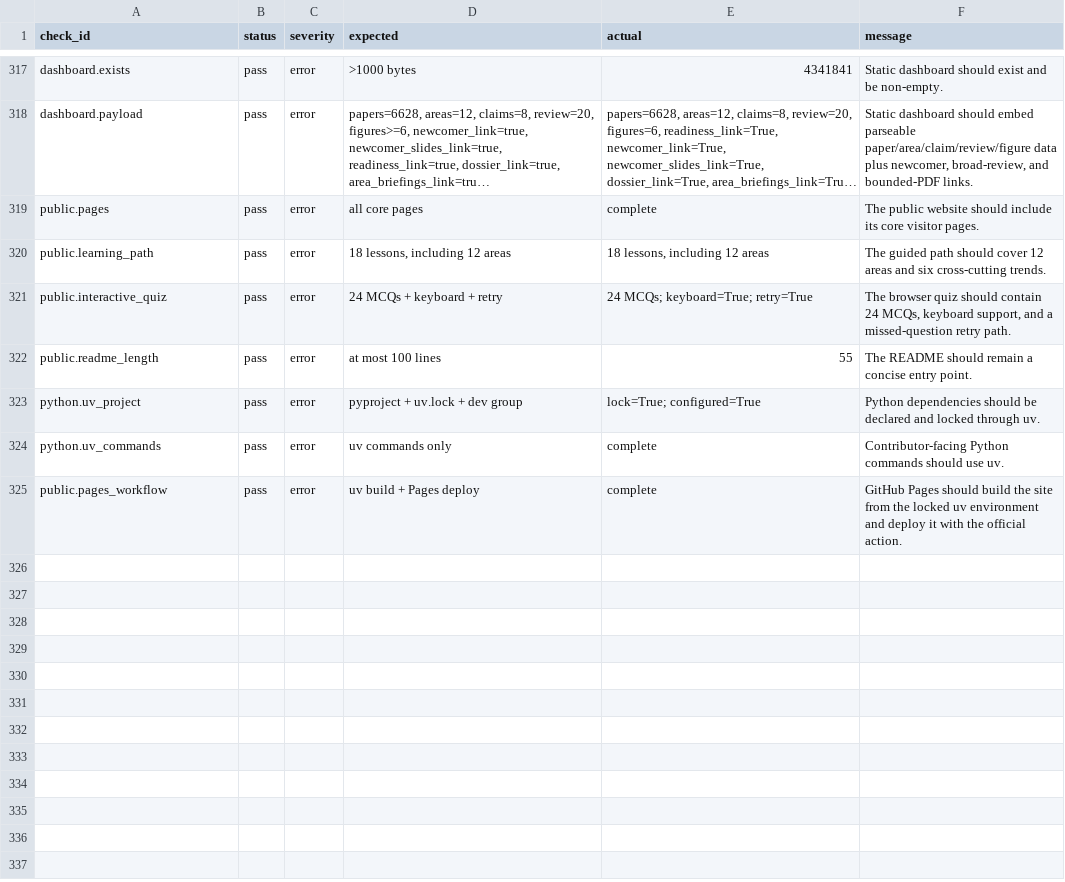
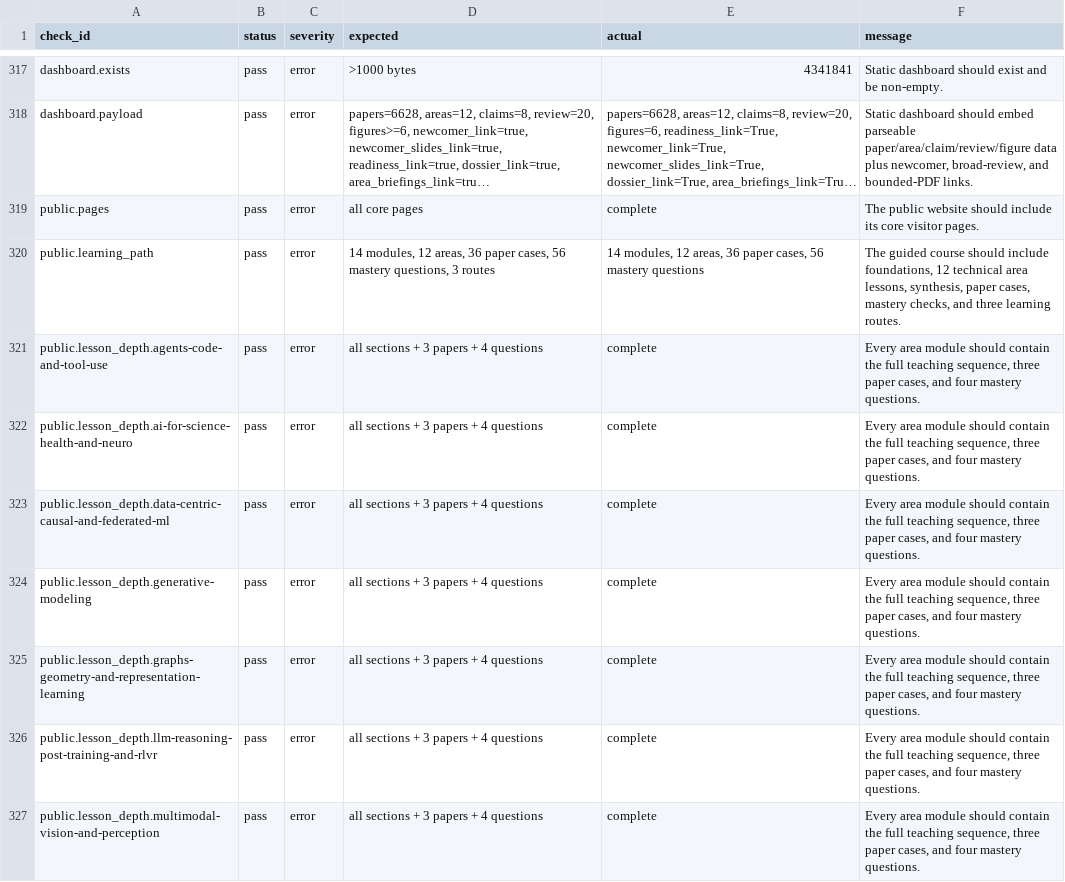
Before and after one commit to juyoungml/icml2026, a CSV file: data/processed/workspace_validation_checks.csv, drawn as a sheet; only a part is shown, gaps mark what is left out; the shorter side is filled out with more unchanged rows; long unchanged cells end in …; the diff covers the shown part only; the diff names each change by its address in the sheet, - before the commit and + after, or states it on an @@ line.

Commit message:
Turn Learn into a technical mastery course
Replaces the shallow learning index with a generated 14-module technical course, paper labs, mastery checks, and evidence-aware synthesis.

```diff
--- a/data/processed/workspace_validation_checks.csv
+++ b/data/processed/workspace_validation_checks.csv
-D320 (expected): 18 lessons, including 12 areas
+D320 (expected): 14 modules, 12 areas, 36 paper cases, 56 mastery questions, 3 routes
-E320 (actual): 18 lessons, including 12 areas
+E320 (actual): 14 modules, 12 areas, 36 paper cases, 56 mastery questions
-F320 (message): The guided path should cover 12 areas and six cross-cutting trends.
+F320 (message): The guided course should include foundations, 12 technical area lessons, synthesis, paper cases, mastery checks, and three learning routes.
+row 321: public.lesson_depth.agents-code-and-tool-use | pass | error | all sections + 3 papers + 4 questions | complete | Every area module should contain the full teaching sequence, three paper cases, and four mastery questions.
+row 322: public.lesson_depth.ai-for-science-health-and-neuro | pass | error | all sections + 3 papers + 4 questions | complete | Every area module should contain the full teaching sequence, three paper cases, and four mastery questions.
+row 323: public.lesson_depth.data-centric-causal-and-federated-ml | pass | error | all sections + 3 papers + 4 questions | complete | Every area module should contain the full teaching sequence, three paper cases, and four mastery questions.
+row 324: public.lesson_depth.generative-modeling | pass | error | all sections + 3 papers + 4 questions | complete | Every area module should contain the full teaching sequence, three paper cases, and four mastery questions.
+row 325: public.lesson_depth.graphs-geometry-and-representation-learning | pass | error | all sections + 3 papers + 4 questions | complete | Every area module should contain the full teaching sequence, three paper cases, and four mastery questions.
+row 326: public.lesson_depth.llm-reasoning-post-training-and-rlvr | pass | error | all sections + 3 papers + 4 questions | complete | Every area module should contain the full teaching sequence, three paper cases, and four mastery questions.
+row 327: public.lesson_depth.multimodal-vision-and-perception | pass | error | all sections + 3 papers + 4 questions | complete | Every area module should contain the full teaching sequence, three paper cases, and four mastery questions.
```
Also changed, not shown: 7 added rows and 3 edited cells elsewhere in this file, 28 other files.
